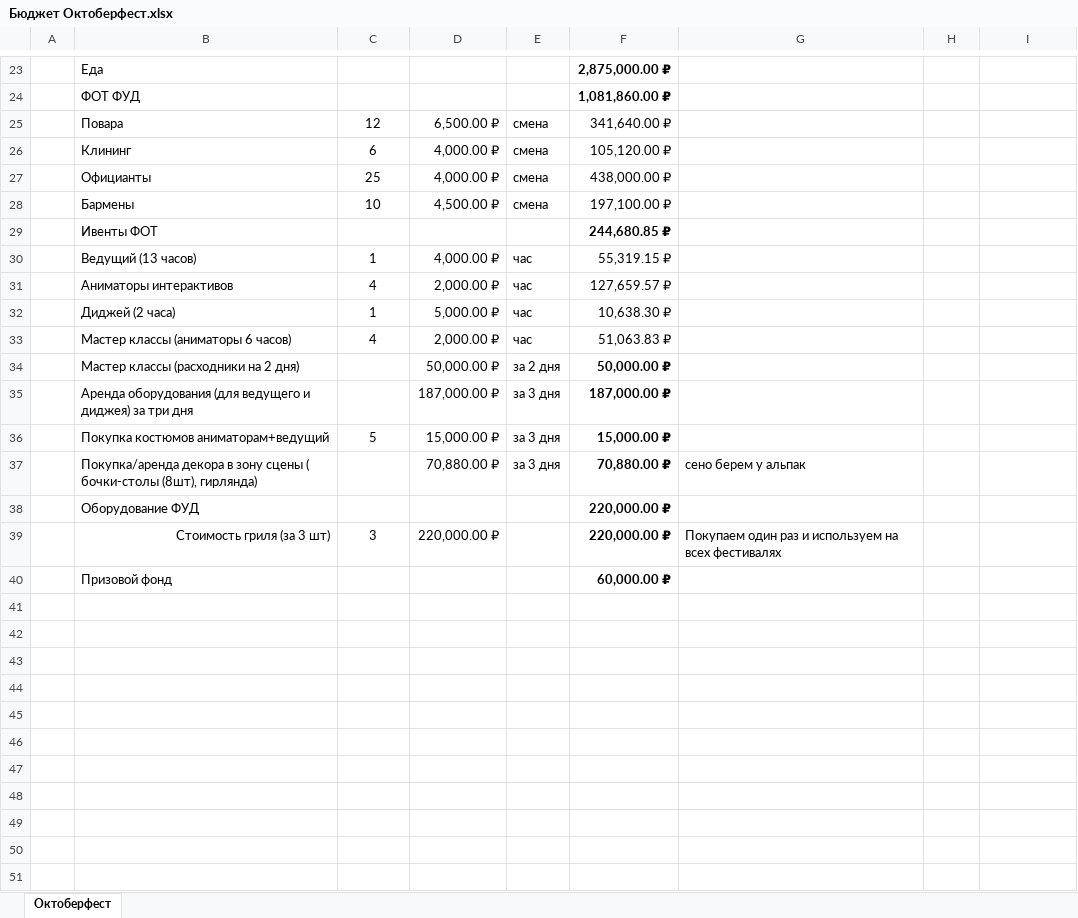
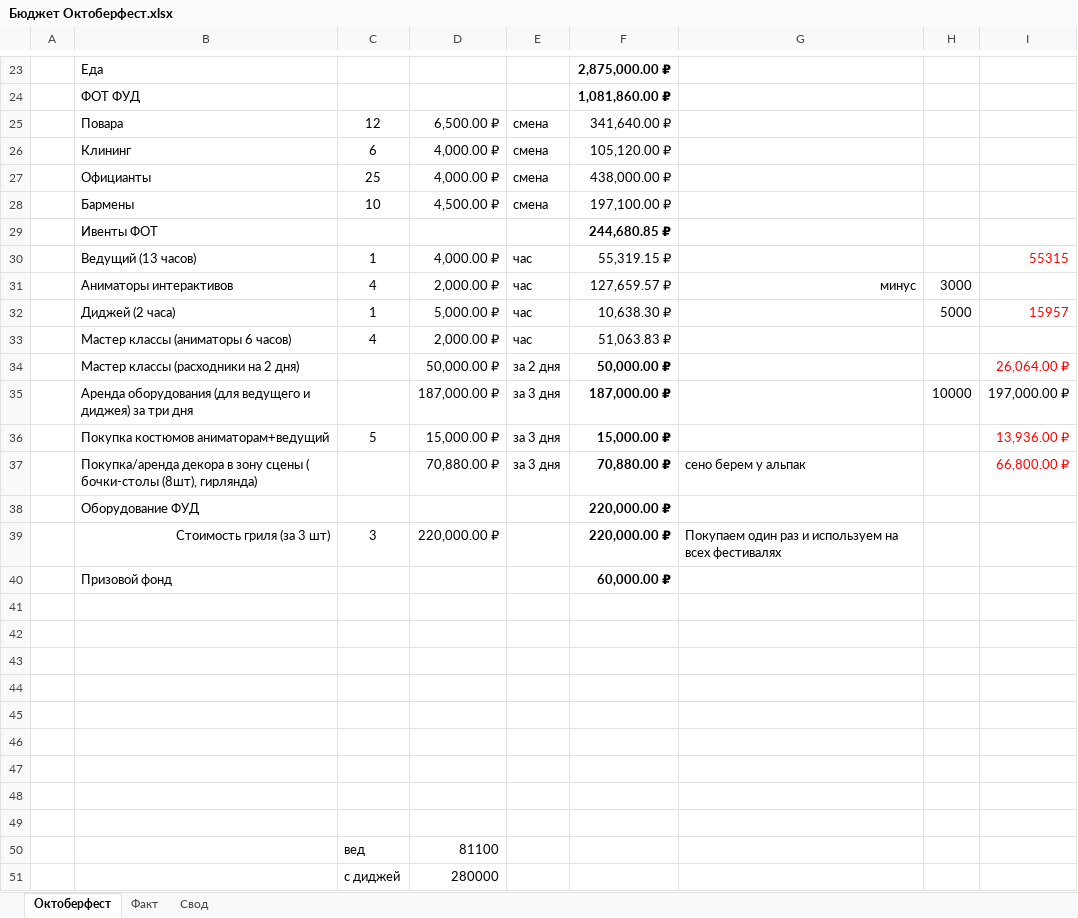
Before and after one commit to mrskorolkovanew-cpu/oktoberfest-dashboard-2026, an Excel workbook: dist/Бюджет Октоберфест.xlsx, sheet Октоберфест, drawn as a sheet; only a part is shown, gaps mark what is left out; values as stored, in another font and other column widths than the file's, no borders; the diff names each change by its address in the sheet, - before the commit and + after, or states it on an @@ line.

```diff
--- a/dist/Бюджет Октоберфест.xlsx (sheet Октоберфест)
+++ b/dist/Бюджет Октоберфест.xlsx (sheet Октоберфест)
+sheet tab: Факт
+sheet tab: Свод
-I30: (empty)
+I30: 55315
-G31: (empty)
+G31: минус
-H31: (empty)
+H31: 3000
-H32: (empty)
+H32: 5000
-I32: (empty)
+I32: 15957
-I34: (empty)
+I34: 26,064.00 ₽
-H35: (empty)
+H35: 10000
-I35: (empty)
+I35: 197,000.00 ₽
-I36: (empty)
+I36: 13,936.00 ₽
-I37: (empty)
+I37: 66,800.00 ₽
+row 41: (empty)
+row 42: (empty)
+row 43: (empty)
+row 44: (empty)
+row 45: (empty)
+row 46: (empty)
+row 47: (empty)
+row 48: (empty)
+row 49: (empty)
+row 50:  |  | вед | 81100
+row 51:  |  | с диджей | 280000
```
Also changed, not shown: charts or pictures, 1 other file.
